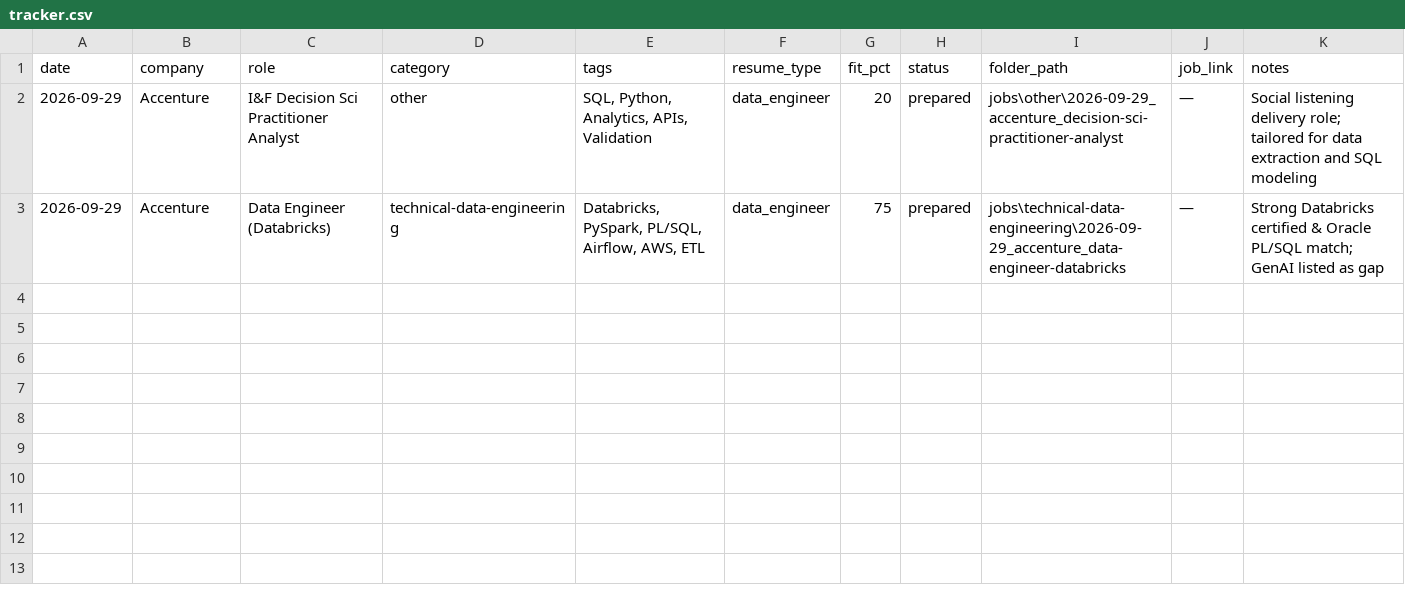
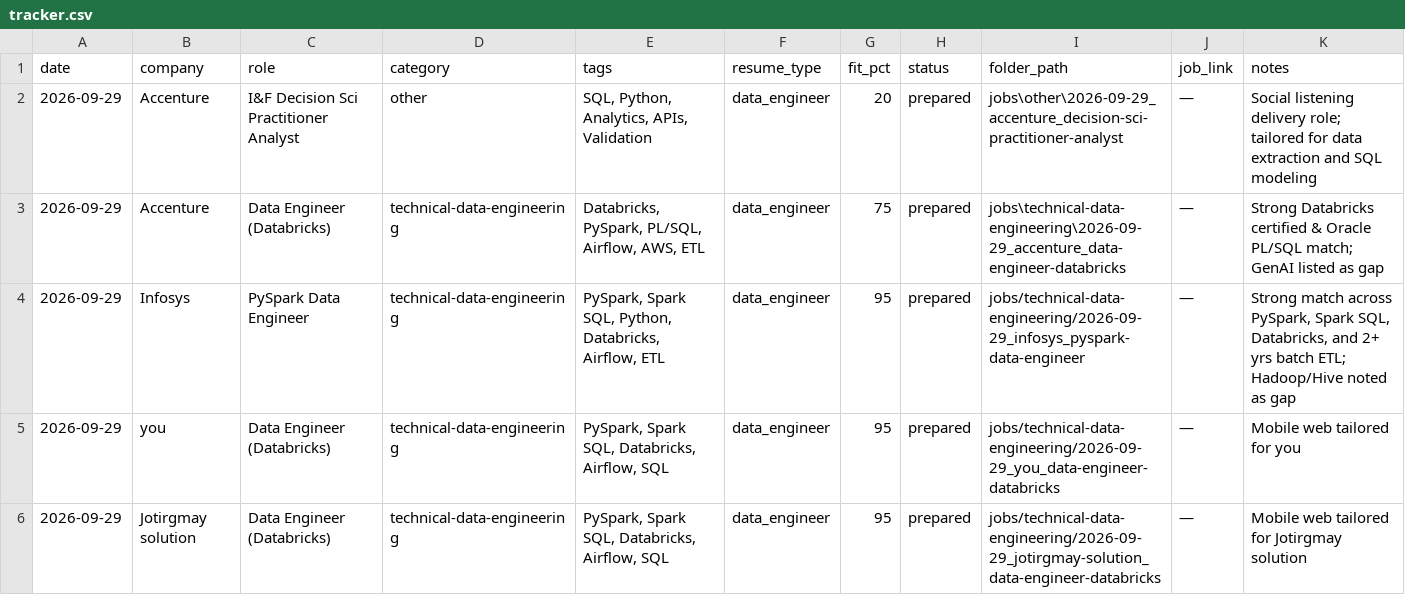
Before and after one commit to wadekarhrushikesh06/JD_cust_hrushi, a CSV file: tracker.csv, drawn as a sheet.

Commit message:
feat: Add mobile web app, cloud deployment config, Fabric cert, and interview roadmaps

```diff
--- a/tracker.csv
+++ b/tracker.csv
@@ -3 +3,4 @@ date,company,role,category,tags,resume_type,fit_pct,status,folder_path,job_link,
 2026-09-29,Accenture,Data Engineer (Databricks),technical-data-engineering,"Databricks, PySpark, PL/SQL, Airflow, AWS, ETL",data_engineer,75,prepared,jobs\technical-data-engineering\2026-09-29_accenture_data-engineer-databricks,—,Strong Databricks certified & Oracle PL/SQL match; GenAI listed as gap
+2026-09-29,Infosys,PySpark Data Engineer,technical-data-engineering,"PySpark, Spark SQL, Python, Databricks, Airflow, ETL",data_engineer,95,prepared,jobs/technical-data-engineering/2026-09-29_infosys_pyspark-data-engineer,—,"Strong match across PySpark, Spark SQL, Databricks, and 2+ yrs batch ETL; Hadoop/Hive noted as gap"
+2026-09-29,you,Data Engineer (Databricks),technical-data-engineering,"PySpark, Spark SQL, Databricks, Airflow, SQL",data_engineer,95,prepared,jobs/technical-data-engineering/2026-09-29_you_data-engineer-databricks,—,Mobile web tailored for you
+2026-09-29,Jotirgmay solution,Data Engineer (Databricks),technical-data-engineering,"PySpark, Spark SQL, Databricks, Airflow, SQL",data_engineer,95,prepared,jobs/technical-data-engineering/2026-09-29_jotirgmay-solution_data-engineer-databricks,—,Mobile web tailored for Jotirgmay solution
```
Also changed, not shown: 31 other files.
